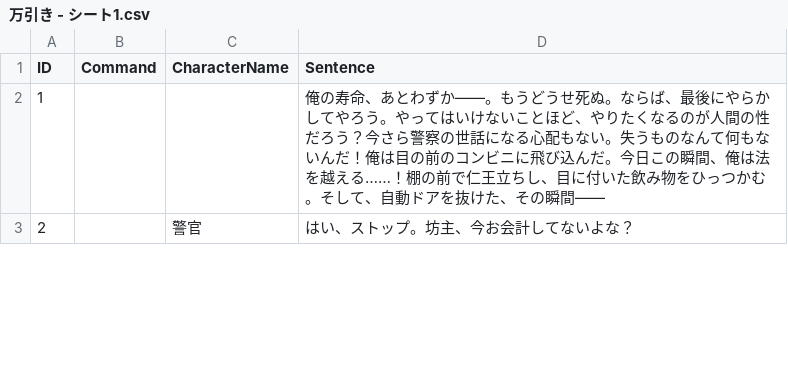
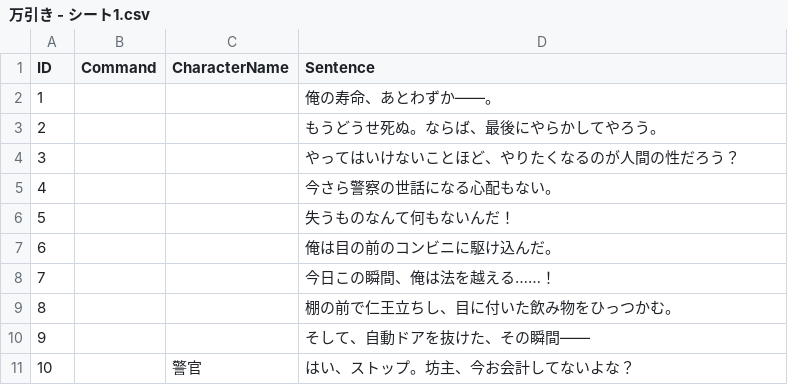
Before and after one commit to Enoki8/1week-summer-3, a CSV file: 1week-summer-3/Assets/Resources/万引き - シート1.csv, drawn as a sheet; only a part is shown; addresses are those after the commit; the diff covers the shown part only; the diff names each change by its address in the sheet, - before the commit and + after, or states it on an @@ line.

```diff
--- a/1week-summer-3/Assets/Resources/万引き - シート1.csv
+++ b/1week-summer-3/Assets/Resources/万引き - シート1.csv
-D2 (Sentence): …ずか――。もうどうせ死ぬ。ならば、最後にやらかしてやろう。やってはいけないことほど、やりたくなるのが人間の性だろう？今さら警察の世話になる心配もない。失うものなんて何もないんだ！俺は目の前のコンビニに飛び込んだ。今日この瞬間、俺は法を越える……！棚の前で仁王立ちし、目に付いた飲み物をひっつかむ。そして、自動ドアを抜けた、その瞬間――
+D2 (Sentence): …ずか――。
+row 3: 2 |  |  | もうどうせ死ぬ。ならば、最後にやらかしてやろう。
+row 4: 3 |  |  | やってはいけないことほど、やりたくなるのが人間の性だろう？
+row 5: 4 |  |  | 今さら警察の世話になる心配もない。
+row 6: 5 |  |  | 失うものなんて何もないんだ！
+row 7: 6 |  |  | 俺は目の前のコンビニに駆け込んだ。
+row 8: 7 |  |  | 今日この瞬間、俺は法を越える……！
+row 9: 8 |  |  | 棚の前で仁王立ちし、目に付いた飲み物をひっつかむ。
+row 10: 9 |  |  | そして、自動ドアを抜けた、その瞬間――
@@ column A (ID) renumbered between rows 11 and 18 @@
```
Also changed, not shown: 23 added rows and 3 edited cells elsewhere in this file, 1week-summer-3/Assets/Resources/全財産でガチャ - シート1.csv, 1week-summer-3/Assets/Resources/神様の説明 - シート1.csv, 3 other files.
